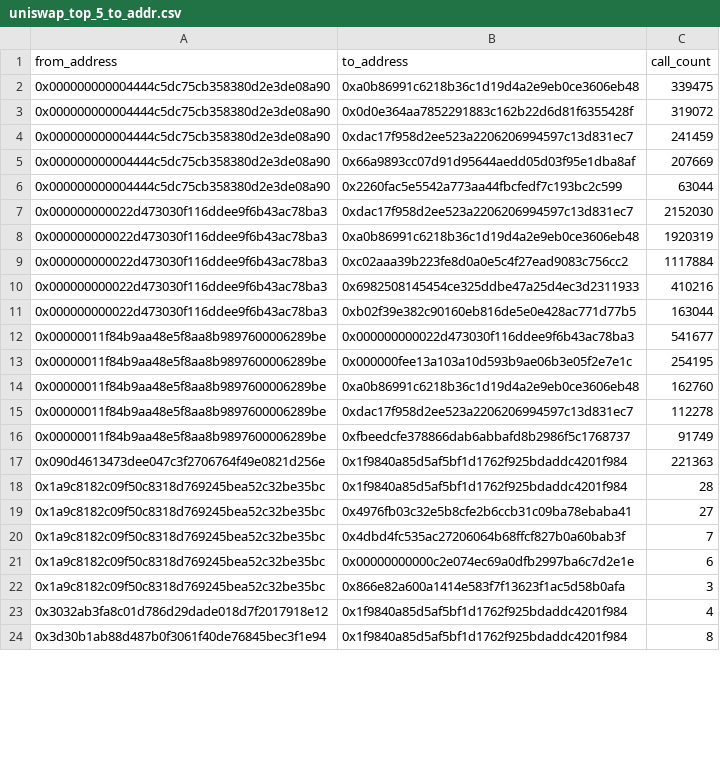
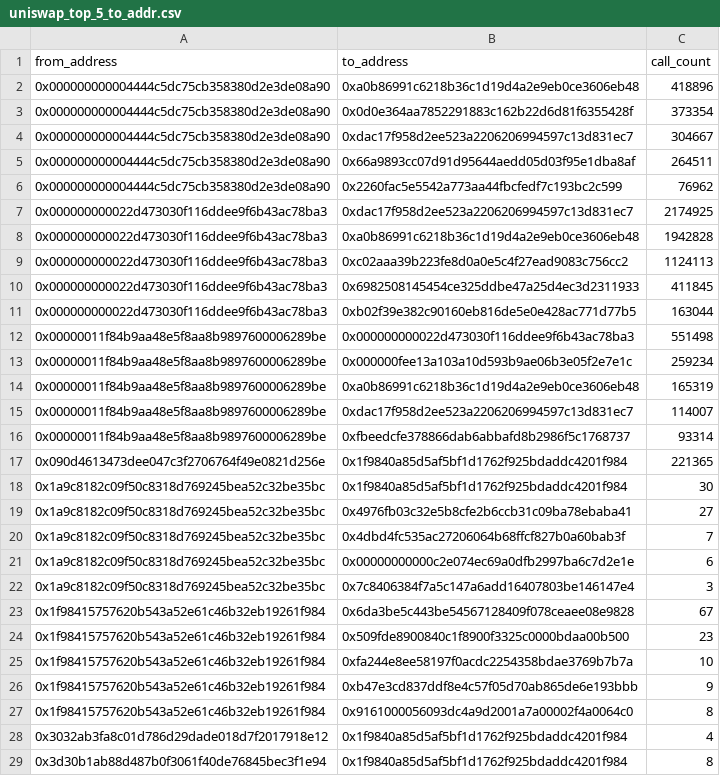
Before and after one commit to mab-xyz/crystal-clear, a CSV file: experiments/onchain_analysis/results/rq4/uniswap_top_5_to_addr.csv, drawn as a sheet; only a part is shown; the diff covers the shown part only.

```diff
--- a/experiments/onchain_analysis/results/rq4/uniswap_top_5_to_addr.csv
+++ b/experiments/onchain_analysis/results/rq4/uniswap_top_5_to_addr.csv
@@ -1,19 +1,19 @@
 "from_address","to_address","call_count"
-"0x000000000004444c5dc75cb358380d2e3de08a90","0xa0b86991c6218b36c1d19d4a2e9eb0ce3606eb48",339475
-"0x000000000004444c5dc75cb358380d2e3de08a90","0x0d0e364aa7852291883c162b22d6d81f6355428f",319072
-"0x000000000004444c5dc75cb358380d2e3de08a90","0xdac17f958d2ee523a2206206994597c13d831ec7",241459
-"0x000000000004444c5dc75cb358380d2e3de08a90","0x66a9893cc07d91d95644aedd05d03f95e1dba8af",207669
-"0x000000000004444c5dc75cb358380d2e3de08a90","0x2260fac5e5542a773aa44fbcfedf7c193bc2c599",63044
-"0x000000000022d473030f116ddee9f6b43ac78ba3","0xdac17f958d2ee523a2206206994597c13d831ec7",2152030
-"0x000000000022d473030f116ddee9f6b43ac78ba3","0xa0b86991c6218b36c1d19d4a2e9eb0ce3606eb48",1920319
-"0x000000000022d473030f116ddee9f6b43ac78ba3","0xc02aaa39b223fe8d0a0e5c4f27ead9083c756cc2",1117884
-"0x000000000022d473030f116ddee9f6b43ac78ba3","0x6982508145454ce325ddbe47a25d4ec3d2311933",410216
+"0x000000000004444c5dc75cb358380d2e3de08a90","0xa0b86991c6218b36c1d19d4a2e9eb0ce3606eb48",418896
+"0x000000000004444c5dc75cb358380d2e3de08a90","0x0d0e364aa7852291883c162b22d6d81f6355428f",373354
+"0x000000000004444c5dc75cb358380d2e3de08a90","0xdac17f958d2ee523a2206206994597c13d831ec7",304667
+"0x000000000004444c5dc75cb358380d2e3de08a90","0x66a9893cc07d91d95644aedd05d03f95e1dba8af",264511
+"0x000000000004444c5dc75cb358380d2e3de08a90","0x2260fac5e5542a773aa44fbcfedf7c193bc2c599",76962
+"0x000000000022d473030f116ddee9f6b43ac78ba3","0xdac17f958d2ee523a2206206994597c13d831ec7",2174925
+"0x000000000022d473030f116ddee9f6b43ac78ba3","0xa0b86991c6218b36c1d19d4a2e9eb0ce3606eb48",1942828
+"0x000000000022d473030f116ddee9f6b43ac78ba3","0xc02aaa39b223fe8d0a0e5c4f27ead9083c756cc2",1124113
+"0x000000000022d473030f116ddee9f6b43ac78ba3","0x6982508145454ce325ddbe47a25d4ec3d2311933",411845
 "0x000000000022d473030f116ddee9f6b43ac78ba3","0xb02f39e382c90160eb816de5e0e428ac771d77b5",163044
-"0x00000011f84b9aa48e5f8aa8b9897600006289be","0x000000000022d473030f116ddee9f6b43ac78ba3",541677
-"0x00000011f84b9aa48e5f8aa8b9897600006289be","0x000000fee13a103a10d593b9ae06b3e05f2e7e1c",254195
-"0x00000011f84b9aa48e5f8aa8b9897600006289be","0xa0b86991c6218b36c1d19d4a2e9eb0ce3606eb48",162760
-"0x00000011f84b9aa48e5f8aa8b9897600006289be","0xdac17f958d2ee523a2206206994597c13d831ec7",112278
-"0x00000011f84b9aa48e5f8aa8b9897600006289be","0xfbeedcfe378866dab6abbafd8b2986f5c1768737",91749
-"0x090d4613473dee047c3f2706764f49e0821d256e","0x1f9840a85d5af5bf1d1762f925bdaddc4201f984",221363
-"0x1a9c8182c09f50c8318d769245bea52c32be35bc","0x1f9840a85d5af5bf1d1762f925bdaddc4201f984",28
+"0x00000011f84b9aa48e5f8aa8b9897600006289be","0x000000000022d473030f116ddee9f6b43ac78ba3",551498
+"0x00000011f84b9aa48e5f8aa8b9897600006289be","0x000000fee13a103a10d593b9ae06b3e05f2e7e1c",259234
+"0x00000011f84b9aa48e5f8aa8b9897600006289be","0xa0b86991c6218b36c1d19d4a2e9eb0ce3606eb48",165319
+"0x00000011f84b9aa48e5f8aa8b9897600006289be","0xdac17f958d2ee523a2206206994597c13d831ec7",114007
+"0x00000011f84b9aa48e5f8aa8b9897600006289be","0xfbeedcfe378866dab6abbafd8b2986f5c1768737",93314
+"0x090d4613473dee047c3f2706764f49e0821d256e","0x1f9840a85d5af5bf1d1762f925bdaddc4201f984",221365
+"0x1a9c8182c09f50c8318d769245bea52c32be35bc","0x1f9840a85d5af5bf1d1762f925bdaddc4201f984",30
 "0x1a9c8182c09f50c8318d769245bea52c32be35bc","0x4976fb03c32e5b8cfe2b6ccb31c09ba78ebaba41",27
@@ -21,3 +21,8 @@
 "0x1a9c8182c09f50c8318d769245bea52c32be35bc","0x00000000000c2e074ec69a0dfb2997ba6c7d2e1e",6
-"0x1a9c8182c09f50c8318d769245bea52c32be35bc","0x866e82a600a1414e583f7f13623f1ac5d58b0afa",3
+"0x1a9c8182c09f50c8318d769245bea52c32be35bc","0x7c8406384f7a5c147a6add16407803be146147e4",3
+"0x1f98415757620b543a52e61c46b32eb19261f984","0x6da3be5c443be54567128409f078ceaee08e9828",67
+"0x1f98415757620b543a52e61c46b32eb19261f984","0x509fde8900840c1f8900f3325c0000bdaa00b500",23
+"0x1f98415757620b543a52e61c46b32eb19261f984","0xfa244e8ee58197f0acdc2254358bdae3769b7b7a",10
+"0x1f98415757620b543a52e61c46b32eb19261f984","0xb47e3cd837ddf8e4c57f05d70ab865de6e193bbb",9
+"0x1f98415757620b543a52e61c46b32eb19261f984","0x9161000056093dc4a9d2001a7a00002f4a0064c0",8
 "0x3032ab3fa8c01d786d29dade018d7f2017918e12","0x1f9840a85d5af5bf1d1762f925bdaddc4201f984",4
```
Also changed, not shown: 6 added rows, 1 removed row and 43 edited cells elsewhere in this file, 16 other files.
